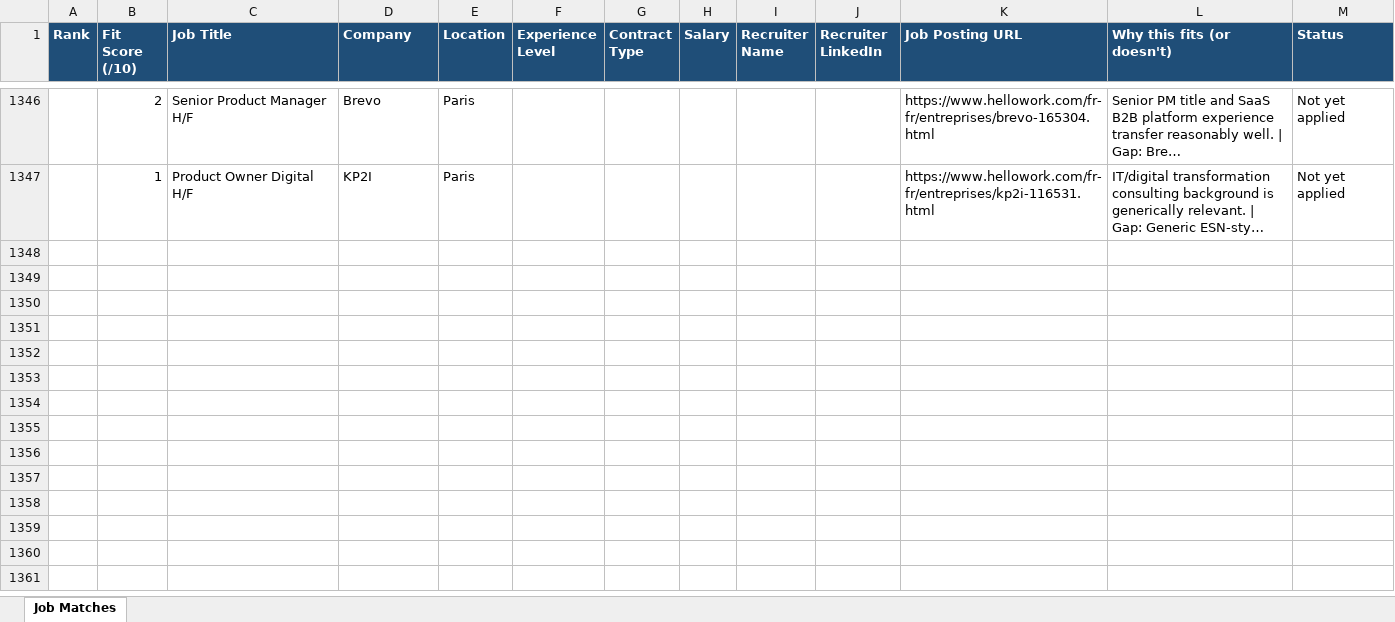
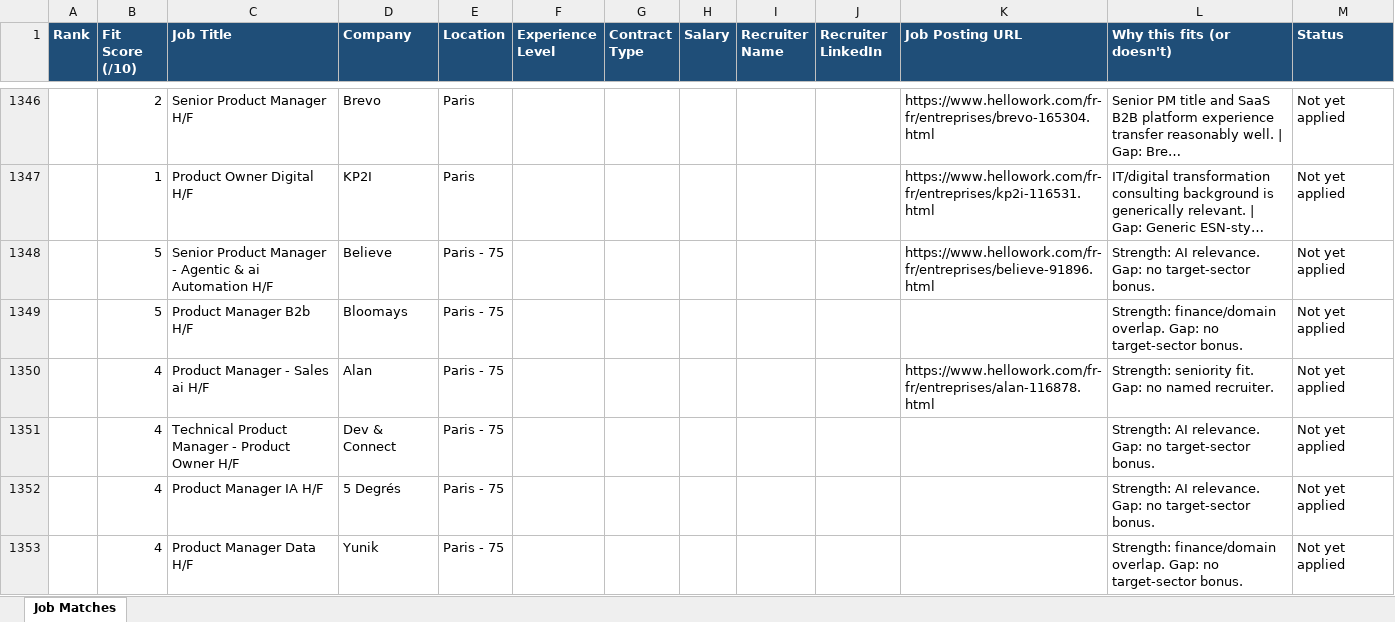
Before and after one commit to NicolasWs/cv-job-match, an Excel workbook: applications/Job_Matches_Paris_ProductAI.xlsx, sheet Job Matches, drawn as a sheet; only a part is shown, gaps mark what is left out; long unchanged cells end in …; values as stored, in another font and other column widths than the file's, no borders; the diff covers the shown part only; the diff names each change by its address in the sheet, - before the commit and + after, or states it on an @@ line.

Commit message:
CV Coach scan 2026-08-30 (scan-jobs): 79 PM jobs scored, best 6/10 (Swan.io / Splio), none cleared 9.3 auto-prep bar

```diff
--- a/applications/Job_Matches_Paris_ProductAI.xlsx (sheet Job Matches)
+++ b/applications/Job_Matches_Paris_ProductAI.xlsx (sheet Job Matches)
+row 1348:  | 5 | Senior Product Manager - Agentic & ai Automation H/F | Believe | Paris - 75 |  |  |  |  |  | https://www.hellowork.com/fr-fr/entreprises/believe-91896.html | Strength: AI relevance. Gap: no target-sector bonus. | Not yet applied
+row 1349:  | 5 | Product Manager B2b H/F | Bloomays | Paris - 75 |  |  |  |  |  |  | Strength: finance/domain overlap. Gap: no target-sector bonus. | Not yet applied
+row 1350:  | 4 | Product Manager - Sales ai H/F | Alan | Paris - 75 |  |  |  |  |  | https://www.hellowork.com/fr-fr/entreprises/alan-116878.html | Strength: seniority fit. Gap: no named recruiter. | Not yet applied
+row 1351:  | 4 | Technical Product Manager - Product Owner H/F | Dev & Connect | Paris - 75 |  |  |  |  |  |  | Strength: AI relevance. Gap: no target-sector bonus. | Not yet applied
+row 1352:  | 4 | Product Manager IA H/F | 5 Degrés | Paris - 75 |  |  |  |  |  |  | Strength: AI relevance. Gap: no target-sector bonus. | Not yet applied
+row 1353:  | 4 | Product Manager Data H/F | Yunik | Paris - 75 |  |  |  |  |  |  | Strength: finance/domain overlap. Gap: no target-sector bonus. | Not yet applied
```
Also changed, not shown: 17 added rows elsewhere in this sheet, 2 other files.
